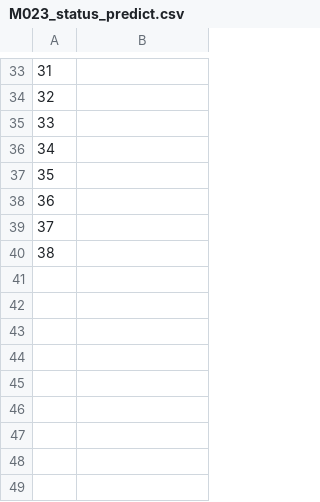
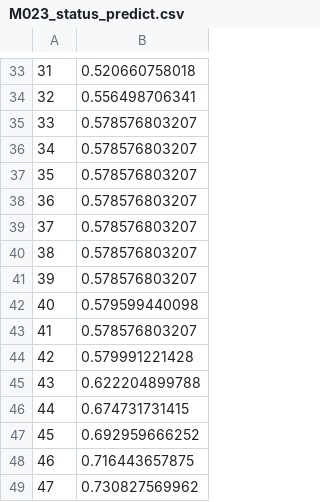
Before and after one commit to ElaineHuang/elite-app, a CSV file: data/train_result_data/M023_status_predict.csv, drawn as a sheet; only a part is shown, gaps mark what is left out; the diff covers the shown part only.

```diff
--- a/data/train_result_data/M023_status_predict.csv
+++ b/data/train_result_data/M023_status_predict.csv
@@ -33,8 +33,17 @@
-31,
-32,
-33,
-34,
-35,
-36,
-37,
-38,
+31,0.520660758018
+32,0.556498706341
+33,0.578576803207
+34,0.578576803207
+35,0.578576803207
+36,0.578576803207
+37,0.578576803207
+38,0.578576803207
+39,0.578576803207
+40,0.579599440098
+41,0.578576803207
+42,0.579991221428
+43,0.622204899788
+44,0.674731731415
+45,0.692959666252
+46,0.716443657875
+47,0.730827569962
```
Also changed, not shown: 28 edited cells elsewhere in this file, data/useful_data/M023_20170905232039_file.csv, 9 other files.
